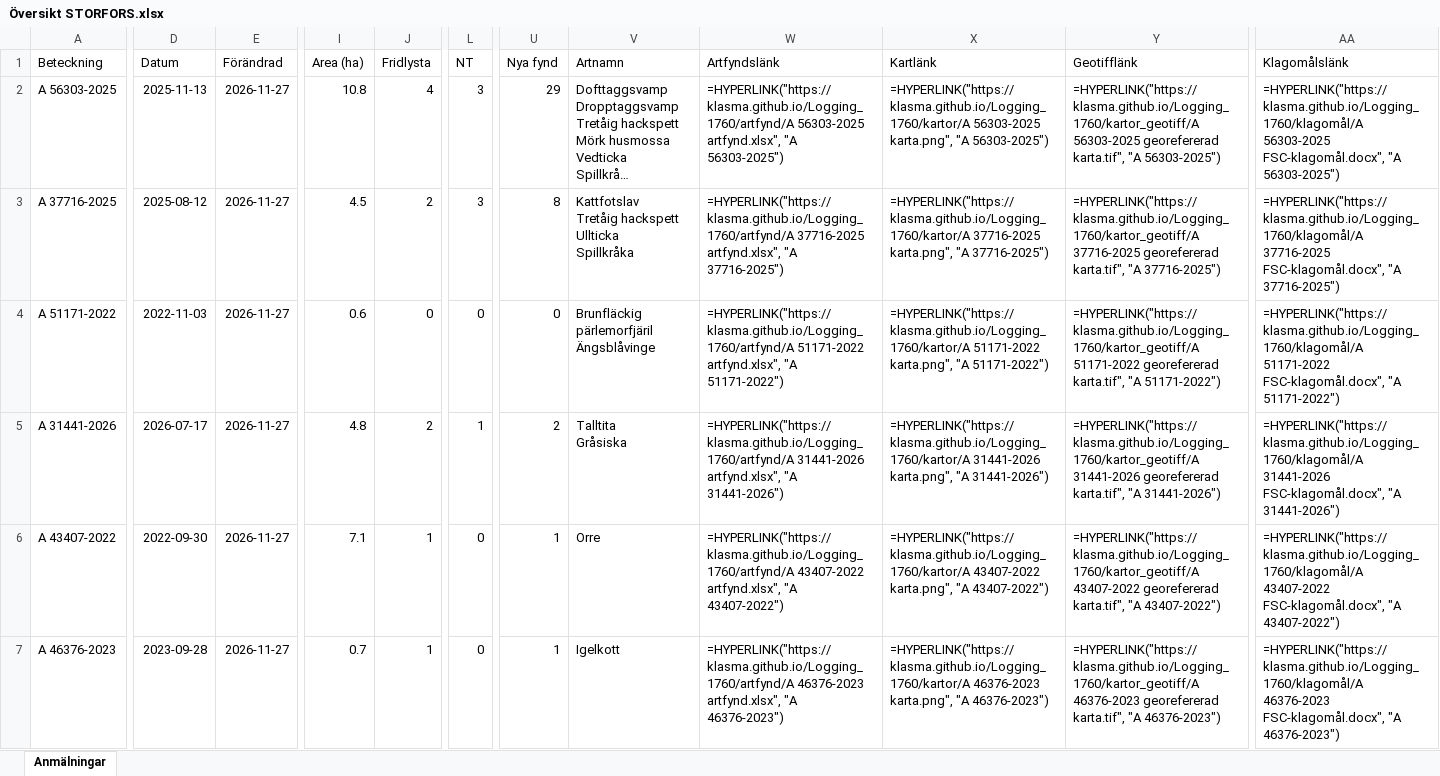
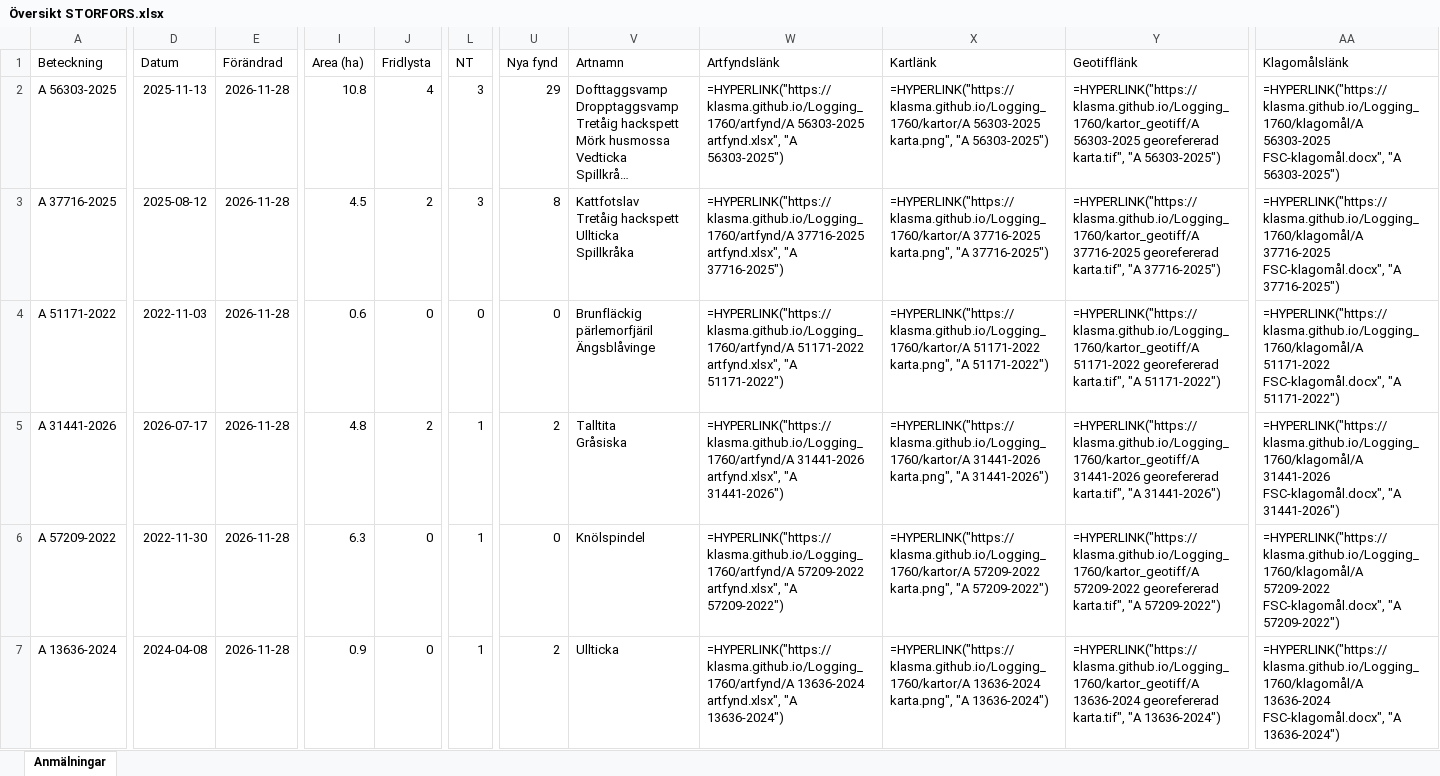
Before and after one commit to klasma/Logging_1760, an Excel workbook: Översikt STORFORS.xlsx, sheet Anmälningar, drawn as a sheet; only a part is shown, gaps mark what is left out; long unchanged cells end in …; values as stored, in another font and other column widths than the file's, no borders; formulas without a stored value are shown as written; the diff covers the shown part only; the diff names each change by its address in the sheet, - before the commit and + after, or states it on an @@ line.

```diff
--- a/Översikt STORFORS.xlsx (sheet Anmälningar)
+++ b/Översikt STORFORS.xlsx (sheet Anmälningar)
-E2:E7 (Förändrad): 2026-11-27
+E2:E7 (Förändrad): 2026-11-28
-A6 (Beteckning): A 43407-2022
+A6 (Beteckning): A 57209-2022
-D6 (Datum): 2022-09-30
+D6 (Datum): 2022-11-30
-I6 (Area (ha)): 7.1
+I6 (Area (ha)): 6.3
-J6:J7 (Fridlysta): 1
+J6:J7 (Fridlysta): 0
-L6:L7 (NT): 0
+L6:L7 (NT): 1
-U6 (Nya fynd): 1
+U6 (Nya fynd): 0
-V6 (Artnamn): Orre
+V6 (Artnamn): Knölspindel
-W6 (Artfyndslänk): =HYPERLINK("https://klasma.github.io/Logging_1760/artfynd/A 43407-2022 artfynd.xlsx", "A 43407-2022")
+W6 (Artfyndslänk): =HYPERLINK("https://klasma.github.io/Logging_1760/artfynd/A 57209-2022 artfynd.xlsx", "A 57209-2022")
-X6 (Kartlänk): =HYPERLINK("https://klasma.github.io/Logging_1760/kartor/A 43407-2022 karta.png", "A 43407-2022")
+X6 (Kartlänk): =HYPERLINK("https://klasma.github.io/Logging_1760/kartor/A 57209-2022 karta.png", "A 57209-2022")
-Y6 (Geotifflänk): =HYPERLINK("https://klasma.github.io/Logging_1760/kartor_geotiff/A 43407-2022 georefererad karta.tif", "A 43407-2022")
+Y6 (Geotifflänk): =HYPERLINK("https://klasma.github.io/Logging_1760/kartor_geotiff/A 57209-2022 georefererad karta.tif", "A 57209-2022")
-AA6 (Klagomålslänk): =HYPERLINK("https://klasma.github.io/Logging_1760/klagomål/A 43407-2022 FSC-klagomål.docx", "A 43407-2022")
+AA6 (Klagomålslänk): =HYPERLINK("https://klasma.github.io/Logging_1760/klagomål/A 57209-2022 FSC-klagomål.docx", "A 57209-2022")
-A7 (Beteckning): A 46376-2023
+A7 (Beteckning): A 13636-2024
-D7 (Datum): 2023-09-28
+D7 (Datum): 2024-04-08
-I7 (Area (ha)): 0.7
+I7 (Area (ha)): 0.9
-U7 (Nya fynd): 1
+U7 (Nya fynd): 2
-V7 (Artnamn): Igelkott
+V7 (Artnamn): Ullticka
-W7 (Artfyndslänk): =HYPERLINK("https://klasma.github.io/Logging_1760/artfynd/A 46376-2023 artfynd.xlsx", "A 46376-2023")
+W7 (Artfyndslänk): =HYPERLINK("https://klasma.github.io/Logging_1760/artfynd/A 13636-2024 artfynd.xlsx", "A 13636-2024")
-X7 (Kartlänk): =HYPERLINK("https://klasma.github.io/Logging_1760/kartor/A 46376-2023 karta.png", "A 46376-2023")
+X7 (Kartlänk): =HYPERLINK("https://klasma.github.io/Logging_1760/kartor/A 13636-2024 karta.png", "A 13636-2024")
-Y7 (Geotifflänk): =HYPERLINK("https://klasma.github.io/Logging_1760/kartor_geotiff/A 46376-2023 georefererad karta.tif", "A 46376-2023")
+Y7 (Geotifflänk): =HYPERLINK("https://klasma.github.io/Logging_1760/kartor_geotiff/A 13636-2024 georefererad karta.tif", "A 13636-2024")
-AA7 (Klagomålslänk): =HYPERLINK("https://klasma.github.io/Logging_1760/klagomål/A 46376-2023 FSC-klagomål.docx", "A 46376-2023")
+AA7 (Klagomålslänk): =HYPERLINK("https://klasma.github.io/Logging_1760/klagomål/A 13636-2024 FSC-klagomål.docx", "A 13636-2024")
```
Also changed, not shown: 782 edited cells elsewhere in this sheet, artfynd/A 13636-2024 artfynd.xlsx, artfynd/A 21111-2025 artfynd.xlsx, 53 other files.
